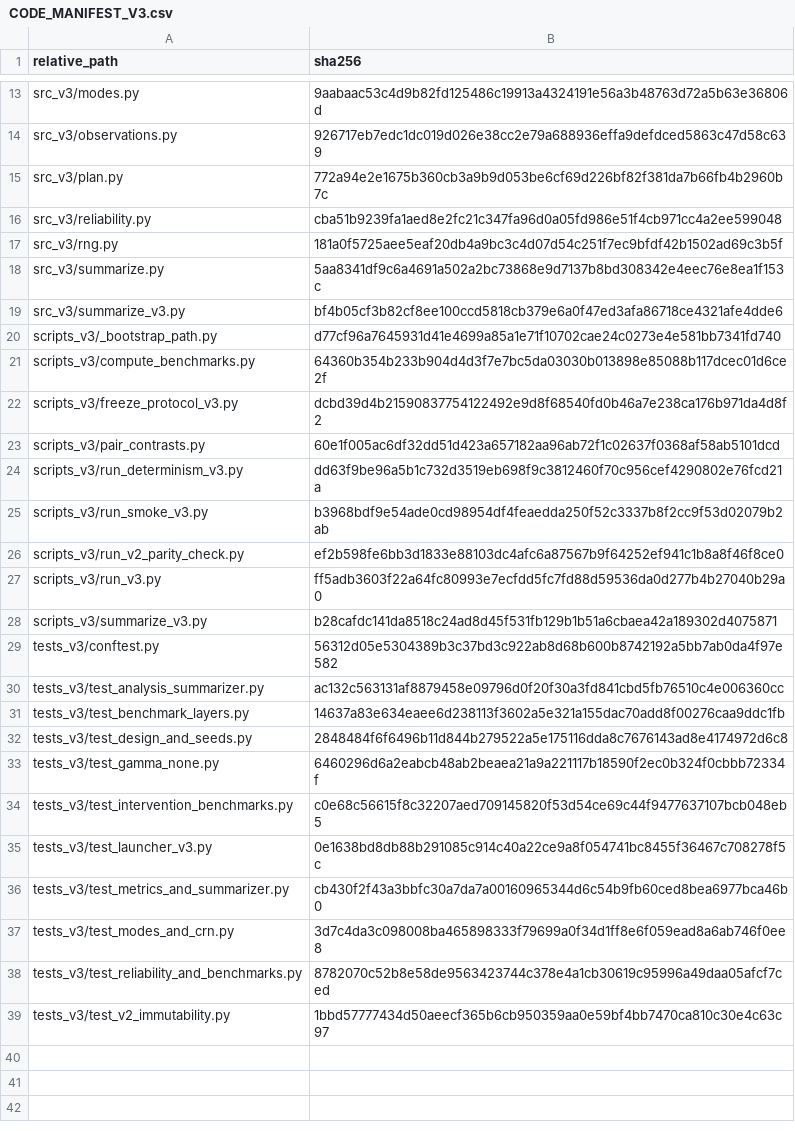
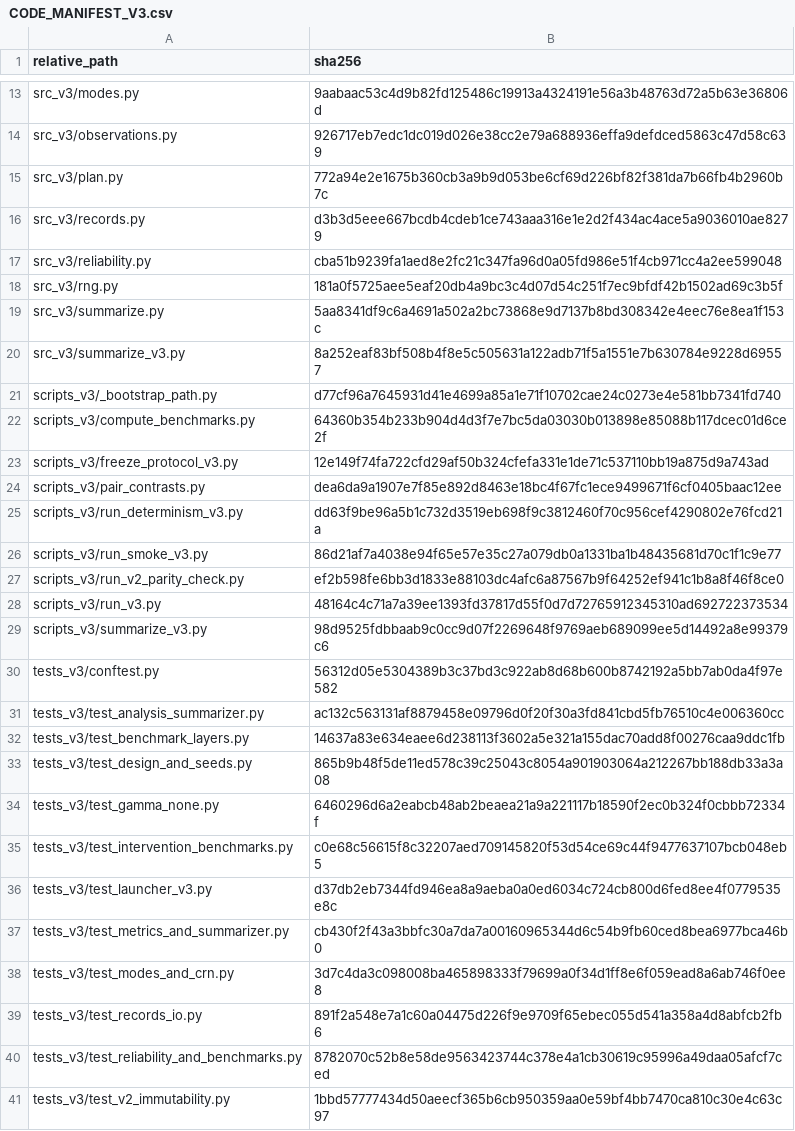
Before and after one commit to nicacevedo/data-center-externalities-modeling, a CSV file: other_sources/groundwater_identifiability_synthetic/followups/v3_mechanism_confirmation/outputs/provenance/CODE_MANIFEST_V3.csv, drawn as a sheet; only a part is shown, gaps mark what is left out.

```diff
--- a/other_sources/groundwater_identifiability_synthetic/followups/v3_mechanism_confirmation/outputs/provenance/CODE_MANIFEST_V3.csv
+++ b/other_sources/groundwater_identifiability_synthetic/followups/v3_mechanism_confirmation/outputs/provenance/CODE_MANIFEST_V3.csv
@@ -15,2 +15,3 @@ src_v3/observations.py,926717eb7edc1dc019d026e38cc2e79a688936effa9defdced5863c47
 src_v3/plan.py,772a94e2e1675b360cb3a9b9d053be6cf69d226bf82f381da7b66fb4b2960b7c
+src_v3/records.py,d3b3d5eee667bcdb4cdeb1ce743aaa316e1e2d2f434ac4ace5a9036010ae8279
 src_v3/reliability.py,cba51b9239fa1aed8e2fc21c347fa96d0a05fd986e51f4cb971cc4a2ee599048
@@ -18,12 +19,12 @@ src_v3/rng.py,181a0f5725aee5eaf20db4a9bc3c4d07d54c251f7ec9bfdf42b1502ad69c3b5f
 src_v3/summarize.py,5aa8341df9c6a4691a502a2bc73868e9d7137b8bd308342e4eec76e8ea1f153c
-src_v3/summarize_v3.py,bf4b05cf3b82cf8ee100ccd5818cb379e6a0f47ed3afa86718ce4321afe4dde6
+src_v3/summarize_v3.py,8a252eaf83bf508b4f8e5c505631a122adb71f5a1551e7b630784e9228d69557
 scripts_v3/_bootstrap_path.py,d77cf96a7645931d41e4699a85a1e71f10702cae24c0273e4e581bb7341fd740
 scripts_v3/compute_benchmarks.py,64360b354b233b904d4d3f7e7bc5da03030b013898e85088b117dcec01d6ce2f
-scripts_v3/freeze_protocol_v3.py,dcbd39d4b21590837754122492e9d8f68540fd0b46a7e238ca176b971da4d8f2
-scripts_v3/pair_contrasts.py,60e1f005ac6df32dd51d423a657182aa96ab72f1c02637f0368af58ab5101dcd
+scripts_v3/freeze_protocol_v3.py,12e149f74fa722cfd29af50b324cfefa331e1de71c537110bb19a875d9a743ad
+scripts_v3/pair_contrasts.py,dea6da9a1907e7f85e892d8463e18bc4f67fc1ece9499671f6cf0405baac12ee
 scripts_v3/run_determinism_v3.py,dd63f9be96a5b1c732d3519eb698f9c3812460f70c956cef4290802e76fcd21a
-scripts_v3/run_smoke_v3.py,b3968bdf9e54ade0cd98954df4feaedda250f52c3337b8f2cc9f53d02079b2ab
+scripts_v3/run_smoke_v3.py,86d21af7a4038e94f65e57e35c27a079db0a1331ba1b48435681d70c1f1c9e77
 scripts_v3/run_v2_parity_check.py,ef2b598fe6bb3d1833e88103dc4afc6a87567b9f64252ef941c1b8a8f46f8ce0
-scripts_v3/run_v3.py,ff5adb3603f22a64fc80993e7ecfdd5fc7fd88d59536da0d277b4b27040b29a0
-scripts_v3/summarize_v3.py,b28cafdc141da8518c24ad8d45f531fb129b1b51a6cbaea42a189302d4075871
+scripts_v3/run_v3.py,48164c4c71a7a39ee1393fd37817d55f0d7d72765912345310ad692722373534
+scripts_v3/summarize_v3.py,98d9525fdbbaab9c0cc9d07f2269648f9769aeb689099ee5d14492a8e99379c6
 tests_v3/conftest.py,56312d05e5304389b3c37bd3c922ab8d68b600b8742192a5bb7ab0da4f97e582
@@ -31,8 +32,9 @@ tests_v3/test_analysis_summarizer.py,ac132c563131af8879458e09796d0f20f30a3fd841c
 tests_v3/test_benchmark_layers.py,14637a83e634eaee6d238113f3602a5e321a155dac70add8f00276caa9ddc1fb
-tests_v3/test_design_and_seeds.py,2848484f6f6496b11d844b279522a5e175116dda8c7676143ad8e4174972d6c8
+tests_v3/test_design_and_seeds.py,865b9b48f5de11ed578c39c25043c8054a901903064a212267bb188db33a3a08
 tests_v3/test_gamma_none.py,6460296d6a2eabcb48ab2beaea21a9a221117b18590f2ec0b324f0cbbb72334f
 tests_v3/test_intervention_benchmarks.py,c0e68c56615f8c32207aed709145820f53d54ce69c44f9477637107bcb048eb5
-tests_v3/test_launcher_v3.py,0e1638bd8db88b291085c914c40a22ce9a8f054741bc8455f36467c708278f5c
+tests_v3/test_launcher_v3.py,d37db2eb7344fd946ea8a9aeba0a0ed6034c724cb800d6fed8ee4f0779535e8c
 tests_v3/test_metrics_and_summarizer.py,cb430f2f43a3bbfc30a7da7a00160965344d6c54b9fb60ced8bea6977bca46b0
 tests_v3/test_modes_and_crn.py,3d7c4da3c098008ba465898333f79699a0f34d1ff8e6f059ead8a6ab746f0ee8
+tests_v3/test_records_io.py,891f2a548e7a1c60a04475d226f9e9709f65ebec055d541a358a4d8abfcb2fb6
 tests_v3/test_reliability_and_benchmarks.py,8782070c52b8e58de9563423744c378e4a1cb30619c95996a49daa05afcf7ced
```
Also changed, not shown: other_sources/groundwater_identifiability_synthetic/followups/v3_mechanism_confirmation/outputs/provenance/DESIGN_V3_FREEZE_MANIFEST.csv, other_sources/groundwater_identifiability_synthetic/followups/v3_mechanism_confirmation/outputs/smoke/SMOKE_V3_REPLICATES.csv, 21 other files.
